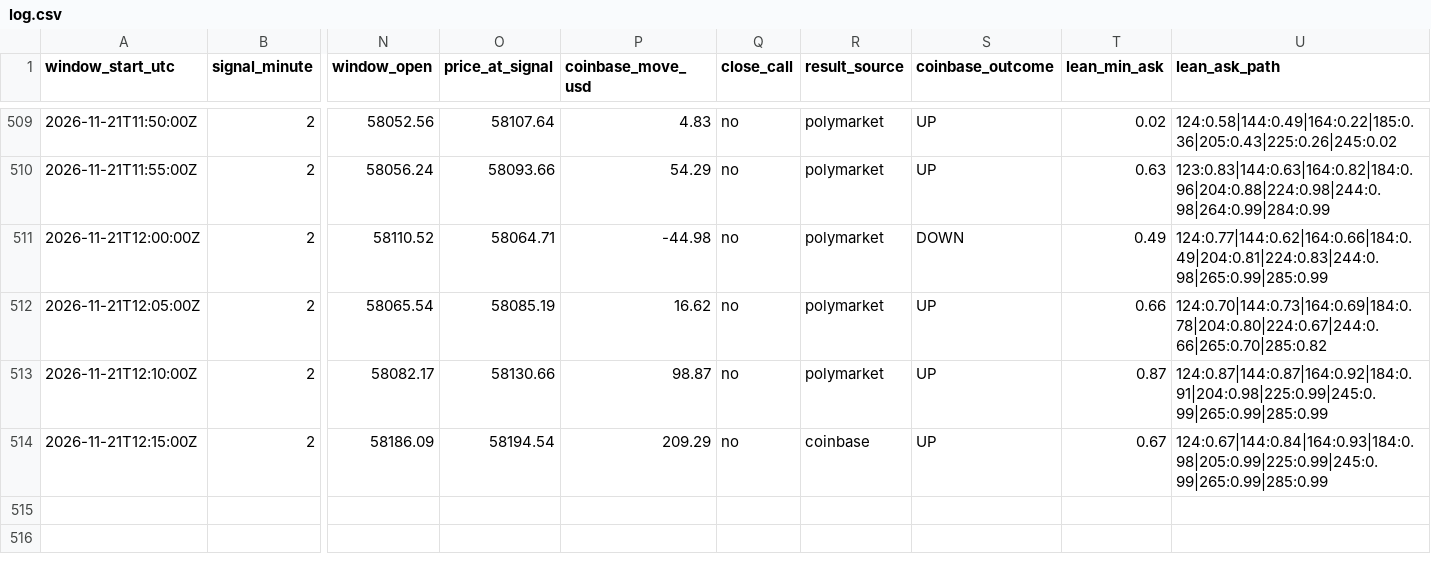
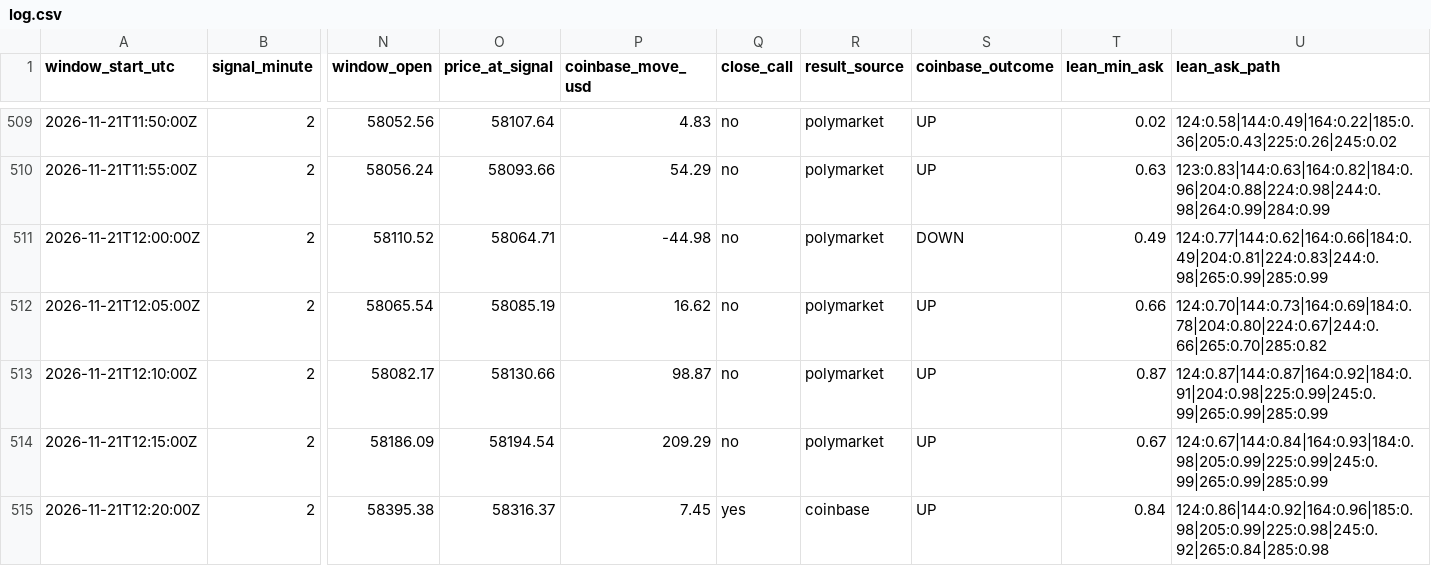
Before and after one commit to trenty0788/btc-signal-bot, a CSV file: data/log.csv, drawn as a sheet; only a part is shown, gaps mark what is left out; rows hold the shown columns only; the diff names each change by its address in the sheet, - before the commit and + after, or states it on an @@ line.

```diff
--- a/data/log.csv
+++ b/data/log.csv
-R514 (result_source): coinbase
+R514 (result_source): polymarket
+row 515: 2026-11-21T12:20:00Z | 2 | 58395.38 | 58316.37 | 7.45 | yes | coinbase | UP | 0.84 | 124:0.86|144:0.92|164:0.96|185:0.98|205:0.99|225:0.98|245:0.92|265:0.84|285:0.98
```
Also changed, not shown: 3 other files.
